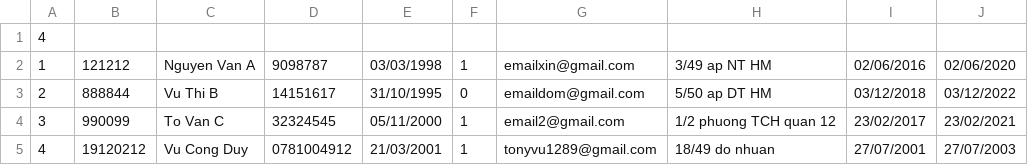
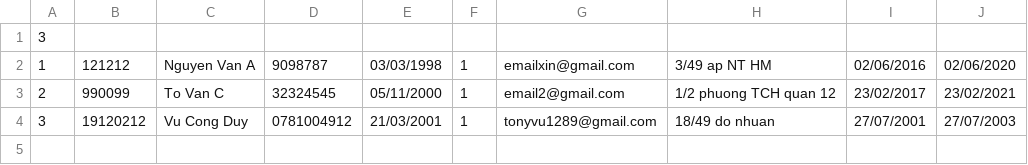
Before and after one commit to NHAK2302/haha, a CSV file: Project1/reader.csv, drawn as a sheet.

Commit message:
xong Reader, con phan ngay het han

```diff
--- a/Project1/reader.csv
+++ b/Project1/reader.csv
@@ -1,5 +1,4 @@
-4
+3
 1,121212,Nguyen Van A,9098787,03/03/1998,1,emailxin@gmail.com,3/49 ap NT HM,02/06/2016,02/06/2020
-2,888844,Vu Thi B,14151617,31/10/1995,0,emaildom@gmail.com,5/50 ap DT HM,03/12/2018,03/12/2022
-3,990099,To Van C,32324545,05/11/2000,1,email2@gmail.com,1/2 phuong TCH quan 12,23/02/2017,23/02/2021
-4,19120212,Vu Cong Duy,0781004912,21/03/2001,1,tonyvu1289@gmail.com,18/49 do nhuan,27/07/2001,27/07/2003
+2,990099,To Van C,32324545,05/11/2000,1,email2@gmail.com,1/2 phuong TCH quan 12,23/02/2017,23/02/2021
+3,19120212,Vu Cong Duy,0781004912,21/03/2001,1,tonyvu1289@gmail.com,18/49 do nhuan,27/07/2001,27/07/2003
```
Also changed, not shown: 15 other files.
